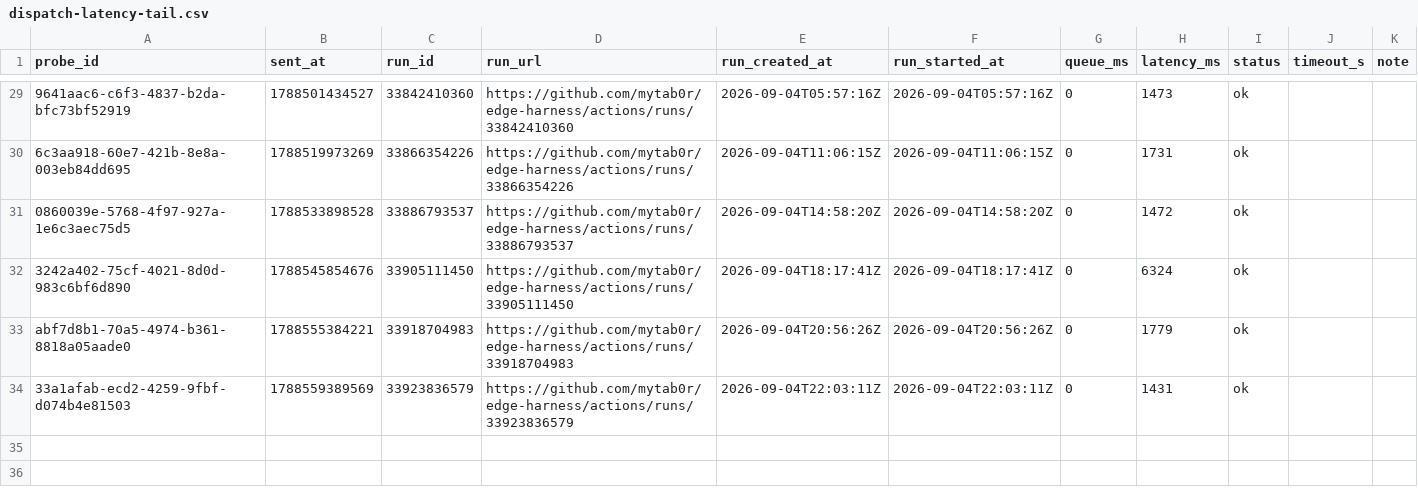
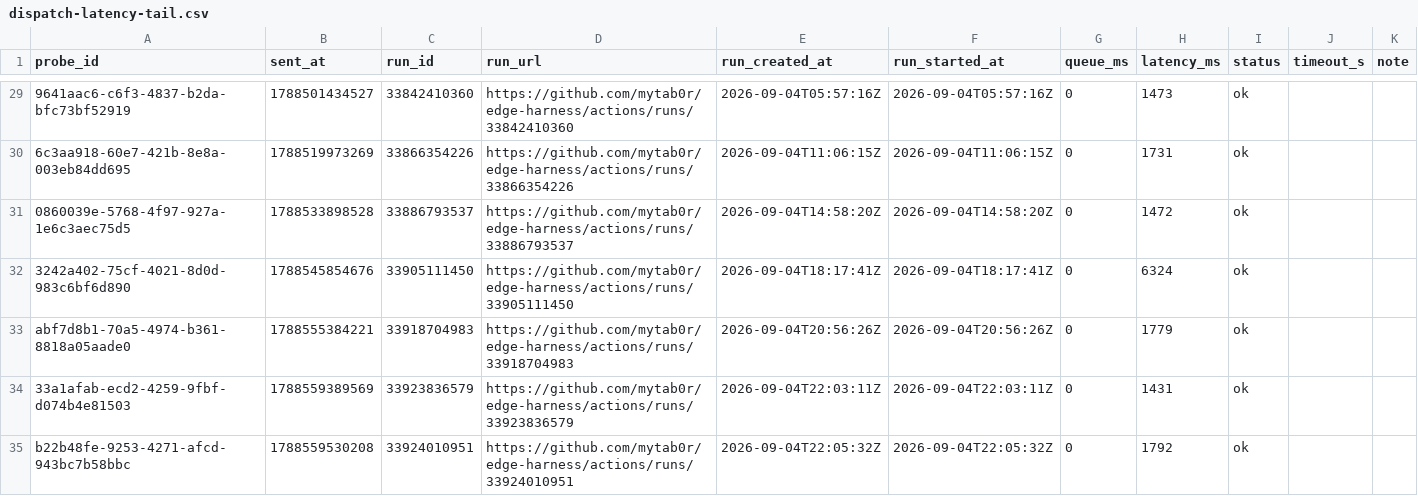
Before and after one commit to mytab0r/edge-harness, a CSV file: docs/research/data/dispatch-latency-tail.csv, drawn as a sheet; only a part is shown, gaps mark what is left out; the diff names each change by its address in the sheet, - before the commit and + after, or states it on an @@ line.

Commit message:
probe b22b48fe-9253-4271-afcd-943bc7b58bbc: 1792 ms

```diff
--- a/docs/research/data/dispatch-latency-tail.csv
+++ b/docs/research/data/dispatch-latency-tail.csv
+row 35: b22b48fe-9253-4271-afcd-943bc7b58bbc | 1788559530208 | 33924010951 | https://github.com/mytab0r/edge-harness/actions/runs/33924010951 | 2026-09-04T22:05:32Z | 2026-09-04T22:05:32Z | 0 | 1792 | ok
```
